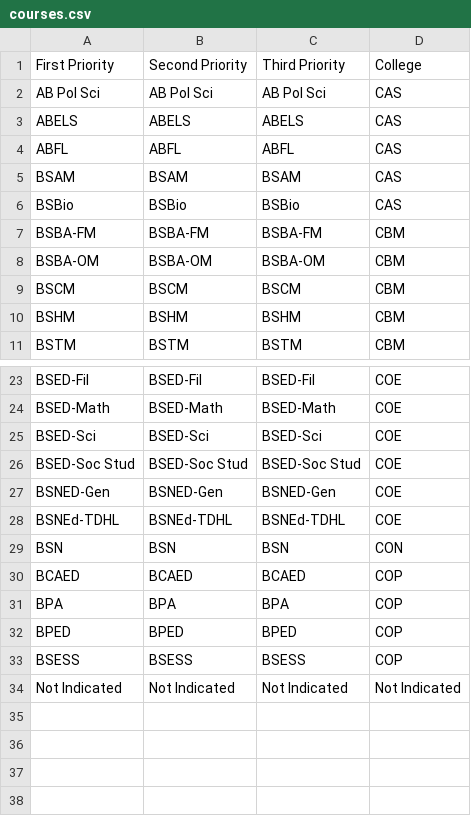
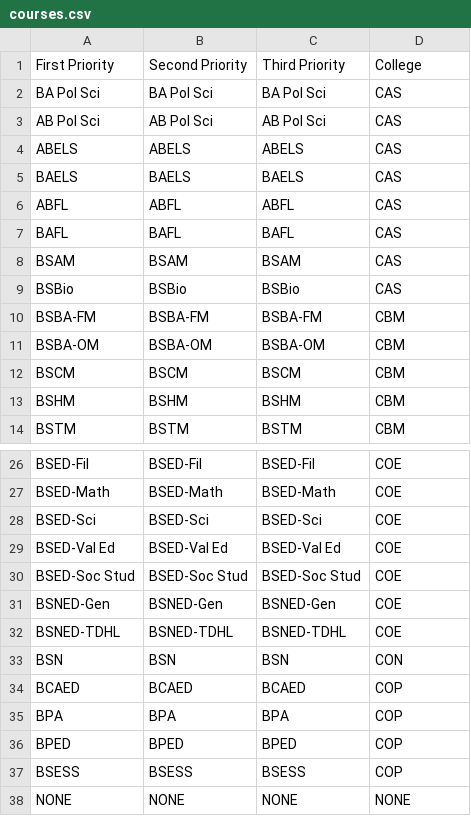
Before and after one commit to WVSU-MIS/wvsucat-dashboard, a CSV file: courses.csv, drawn as a sheet; only a part is shown, gaps mark what is left out.

```diff
--- a/courses.csv
+++ b/courses.csv
@@ -1,5 +1,8 @@
 First Priority,Second Priority,Third Priority,College
+BA Pol Sci,BA Pol Sci,BA Pol Sci,CAS
 AB Pol Sci,AB Pol Sci,AB Pol Sci,CAS
 ABELS,ABELS,ABELS,CAS
+BAELS,BAELS,BAELS,CAS
 ABFL,ABFL,ABFL,CAS
+BAFL,BAFL,BAFL,CAS
 BSAM,BSAM,BSAM,CAS
@@ -25,5 +28,6 @@ BSED-Math,BSED-Math,BSED-Math,COE
 BSED-Sci,BSED-Sci,BSED-Sci,COE
+BSED-Val Ed,BSED-Val Ed,BSED-Val Ed,COE
 BSED-Soc Stud,BSED-Soc Stud,BSED-Soc Stud,COE
 BSNED-Gen,BSNED-Gen,BSNED-Gen,COE
-BSNEd-TDHL,BSNEd-TDHL,BSNEd-TDHL,COE
+BSNED-TDHL,BSNED-TDHL,BSNED-TDHL,COE
 BSN,BSN,BSN,CON
@@ -33,2 +37,2 @@ BPED,BPED,BPED,COP
 BSESS,BSESS,BSESS,COP
-Not Indicated,Not Indicated,Not Indicated,Not Indicated
+NONE,NONE,NONE,NONE
```
Also changed, not shown: 1 other file.
